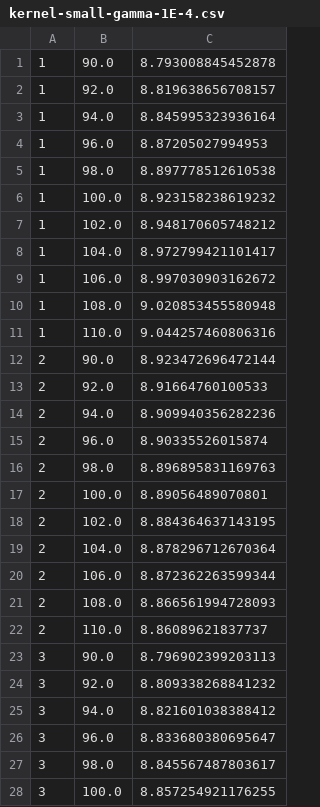
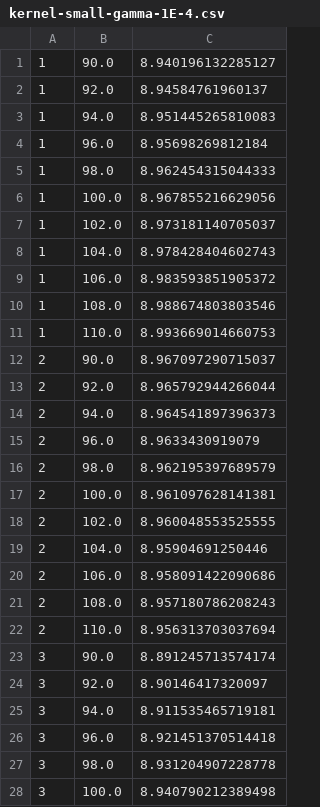
Before and after one commit to nikhilpb/java-main, a CSV file: results/kernel-small-gamma-1E-4.csv, drawn as a sheet; only a part is shown; the diff covers the shown part only.

```diff
--- a/results/kernel-small-gamma-1E-4.csv
+++ b/results/kernel-small-gamma-1E-4.csv
@@ -1,28 +1,28 @@
-1,90.0,8.793008845452878
-1,92.0,8.819638656708157
-1,94.0,8.845995323936164
-1,96.0,8.87205027994953
-1,98.0,8.897778512610538
-1,100.0,8.923158238619232
-1,102.0,8.948170605748212
-1,104.0,8.972799421101417
-1,106.0,8.997030903162672
-1,108.0,9.020853455580948
-1,110.0,9.044257460806316
-2,90.0,8.923472696472144
-2,92.0,8.91664760100533
-2,94.0,8.909940356282236
-2,96.0,8.90335526015874
-2,98.0,8.896895831169763
-2,100.0,8.89056489070801
-2,102.0,8.884364637143195
-2,104.0,8.878296712670364
-2,106.0,8.872362263599344
-2,108.0,8.866561994728093
-2,110.0,8.86089621837737
-3,90.0,8.796902399203113
-3,92.0,8.809338268841232
-3,94.0,8.821601038388412
-3,96.0,8.833680380695647
-3,98.0,8.845567487803617
-3,100.0,8.857254921176255
+1,90.0,8.940196132285127
+1,92.0,8.94584761960137
+1,94.0,8.951445265810083
+1,96.0,8.95698269812184
+1,98.0,8.962454315044333
+1,100.0,8.967855216629056
+1,102.0,8.973181140705037
+1,104.0,8.978428404602743
+1,106.0,8.983593851905372
+1,108.0,8.988674803803546
+1,110.0,8.993669014660753
+2,90.0,8.967097290715037
+2,92.0,8.965792944266044
+2,94.0,8.964541897396373
+2,96.0,8.9633430919079
+2,98.0,8.962195397689579
+2,100.0,8.961097628141381
+2,102.0,8.960048553525555
+2,104.0,8.95904691250446
+2,106.0,8.958091422090686
+2,108.0,8.957180786208243
+2,110.0,8.956313703037694
+3,90.0,8.891245713574174
+3,92.0,8.90146417320097
+3,94.0,8.911535465719181
+3,96.0,8.921451370514418
+3,98.0,8.931204907228778
+3,100.0,8.940790212389498
```
Also changed, not shown: 5 edited cells elsewhere in this file, 2 other files.
